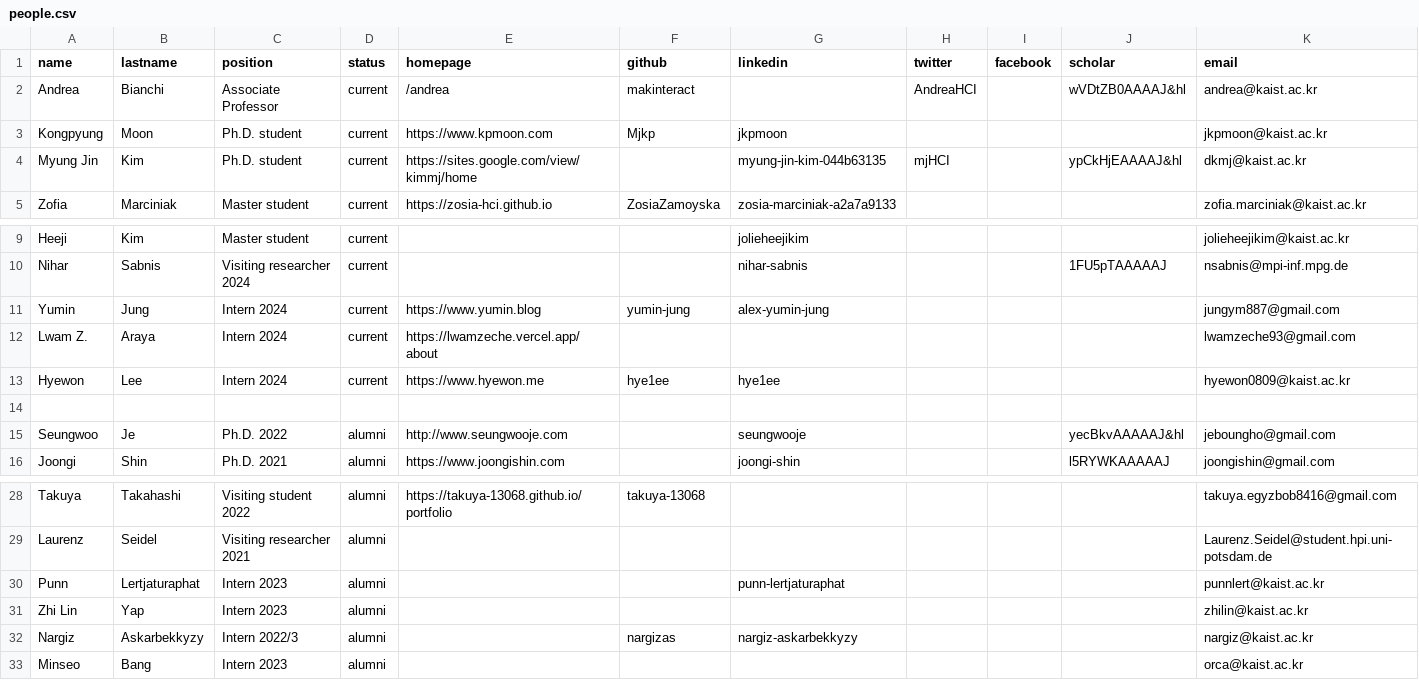
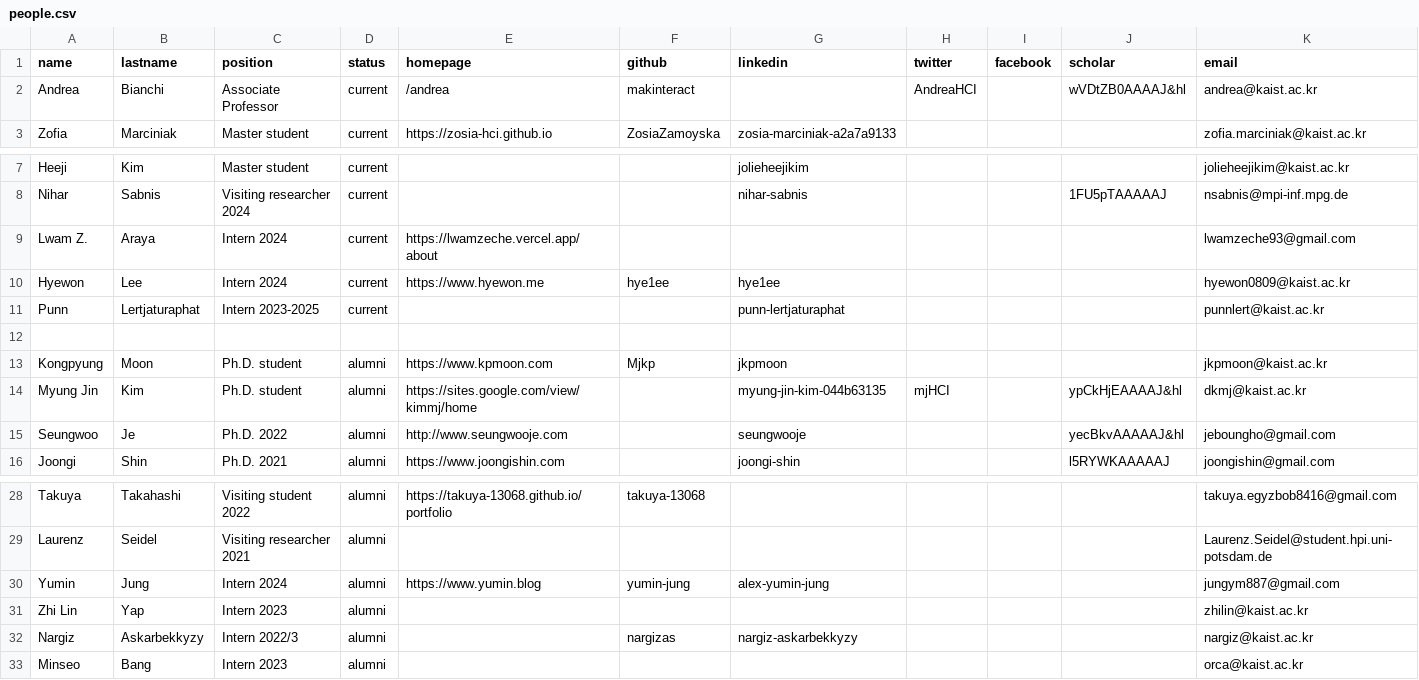
Before and after one commit to makelab-kaist/makelab.github.io, a CSV file: _data/people.csv, drawn as a sheet; only a part is shown, gaps mark what is left out.

Commit message:
Adjust people

```diff
--- a/_data/people.csv
+++ b/_data/people.csv
@@ -2,4 +2,2 @@ name,lastname,position,status,homepage,github,linkedin,twitter,facebook,scholar,
 Andrea,Bianchi,Associate Professor,current,/andrea,makinteract,,AndreaHCI,,wVDtZB0AAAAJ&hl,andrea@kaist.ac.kr
-Kongpyung,Moon,Ph.D. student,current,https://www.kpmoon.com,Mjkp,jkpmoon,,,,jkpmoon@kaist.ac.kr
-Myung Jin,Kim,Ph.D. student,current,https://sites.google.com/view/kimmj/home,,myung-jin-kim-044b63135,mjHCI,,ypCkHjEAAAAJ&hl,dkmj@kaist.ac.kr
 Zofia,Marciniak,Master student,current,https://zosia-hci.github.io,ZosiaZamoyska,zosia-marciniak-a2a7a9133,,,,zofia.marciniak@kaist.ac.kr
@@ -10,6 +8,8 @@ Heeji,Kim,Master student,current,,,jolieheejikim,,,,jolieheejikim@kaist.ac.kr
 Nihar,Sabnis,Visiting researcher 2024,current,,,nihar-sabnis,,,1FU5pTAAAAAJ,nsabnis@mpi-inf.mpg.de
-Yumin,Jung,Intern 2024,current,https://www.yumin.blog,yumin-jung,alex-yumin-jung,,,,jungym887@gmail.com
 Lwam Z.,Araya,Intern 2024,current,https://lwamzeche.vercel.app/about,,,,,,lwamzeche93@gmail.com
 Hyewon,Lee,Intern 2024,current,https://www.hyewon.me,hye1ee,hye1ee,,,,hyewon0809@kaist.ac.kr
+Punn,Lertjaturaphat,Intern 2023-2025,current,,,punn-lertjaturaphat,,,,punnlert@kaist.ac.kr
 
+Kongpyung,Moon,Ph.D. student,alumni,https://www.kpmoon.com,Mjkp,jkpmoon,,,,jkpmoon@kaist.ac.kr
+Myung Jin,Kim,Ph.D. student,alumni,https://sites.google.com/view/kimmj/home,,myung-jin-kim-044b63135,mjHCI,,ypCkHjEAAAAJ&hl,dkmj@kaist.ac.kr
 Seungwoo,Je,Ph.D. 2022,alumni,http://www.seungwooje.com,,seungwooje,,,yecBkvAAAAAJ&hl,jeboungho@gmail.com
@@ -29,3 +29,3 @@ Takuya,Takahashi,Visiting student 2022,alumni,https://takuya-13068.github.io/por
 Laurenz,Seidel,Visiting researcher 2021,alumni,,,,,,,Laurenz.Seidel@student.hpi.uni-potsdam.de
-Punn,Lertjaturaphat,Intern 2023,alumni,,,punn-lertjaturaphat,,,,punnlert@kaist.ac.kr
+Yumin,Jung,Intern 2024,alumni,https://www.yumin.blog,yumin-jung,alex-yumin-jung,,,,jungym887@gmail.com
 Zhi Lin,Yap,Intern 2023,alumni,,,,,,,zhilin@kaist.ac.kr
```
